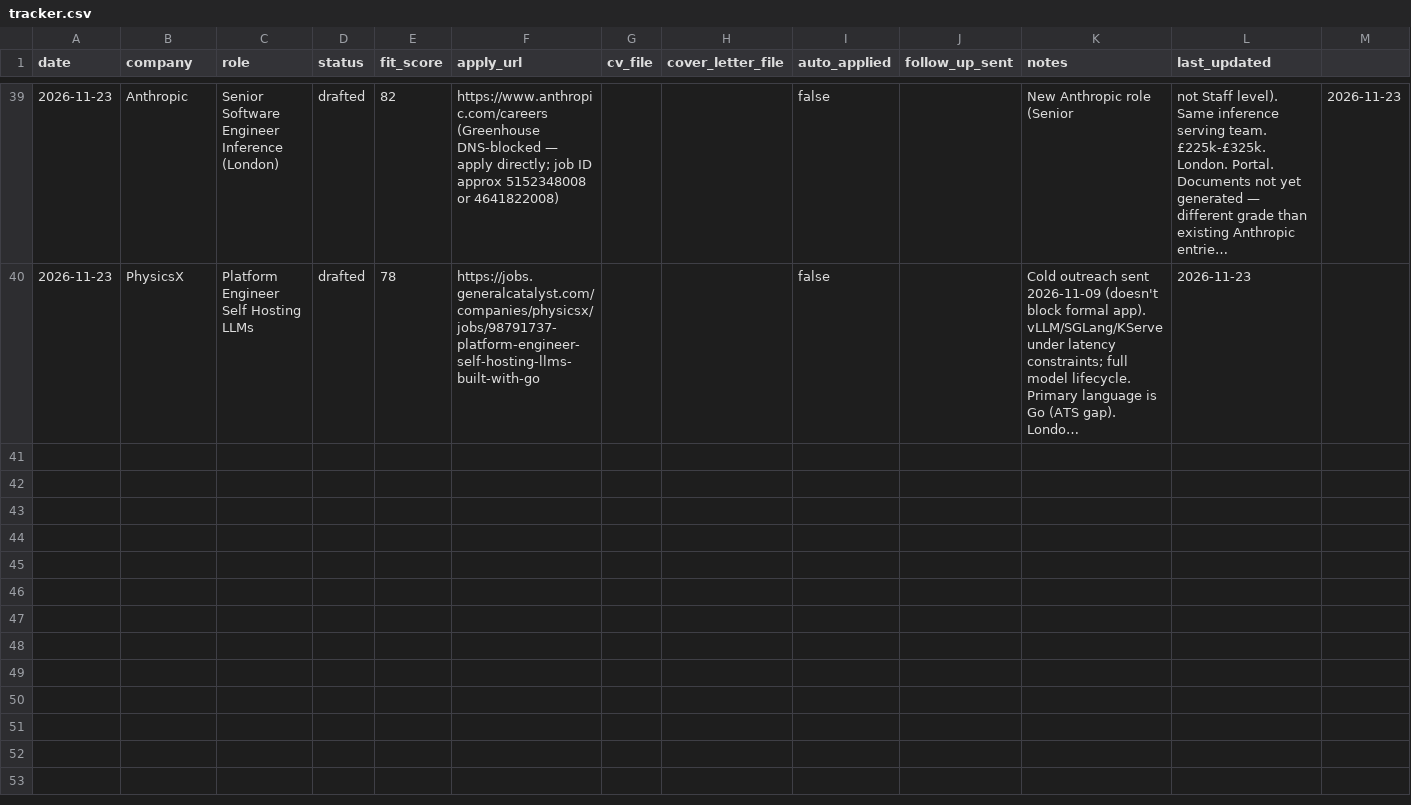
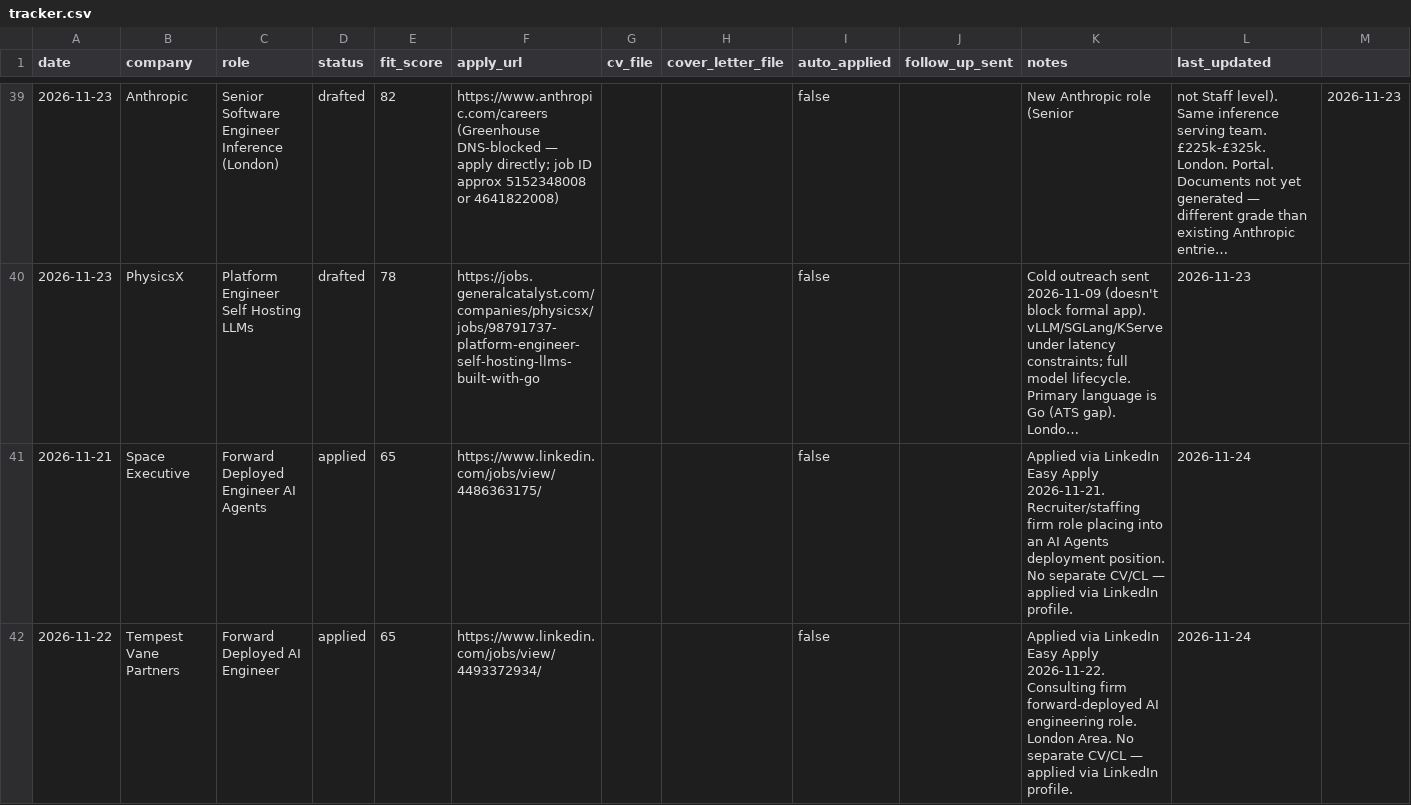
Before and after one commit to AyeniOluwatosinOlawale/job-applications, a CSV file: tracker.csv, drawn as a sheet; only a part is shown, gaps mark what is left out; long unchanged cells end in …; the diff names each change by its address in the sheet, - before the commit and + after, or states it on an @@ line.

```diff
--- a/tracker.csv
+++ b/tracker.csv
+row 41: 2026-11-21 | Space Executive | Forward Deployed Engineer AI Agents | applied | 65 | https://www.linkedin.com/jobs/view/4486363175/ |  |  | false |  | Applied via LinkedIn Easy Apply 2026-11-21. Recruiter/staffing firm role placing into an AI Agents deployment position. No separate CV/CL — applied via LinkedIn profile. | 2026-11-24
+row 42: 2026-11-22 | Tempest Vane Partners | Forward Deployed AI Engineer | applied | 65 | https://www.linkedin.com/jobs/view/4493372934/ |  |  | false |  | Applied via LinkedIn Easy Apply 2026-11-22. Consulting firm forward-deployed AI engineering role. London Area. No separate CV/CL — applied via LinkedIn profile. | 2026-11-24
```
Also changed, not shown: outreach.csv.
